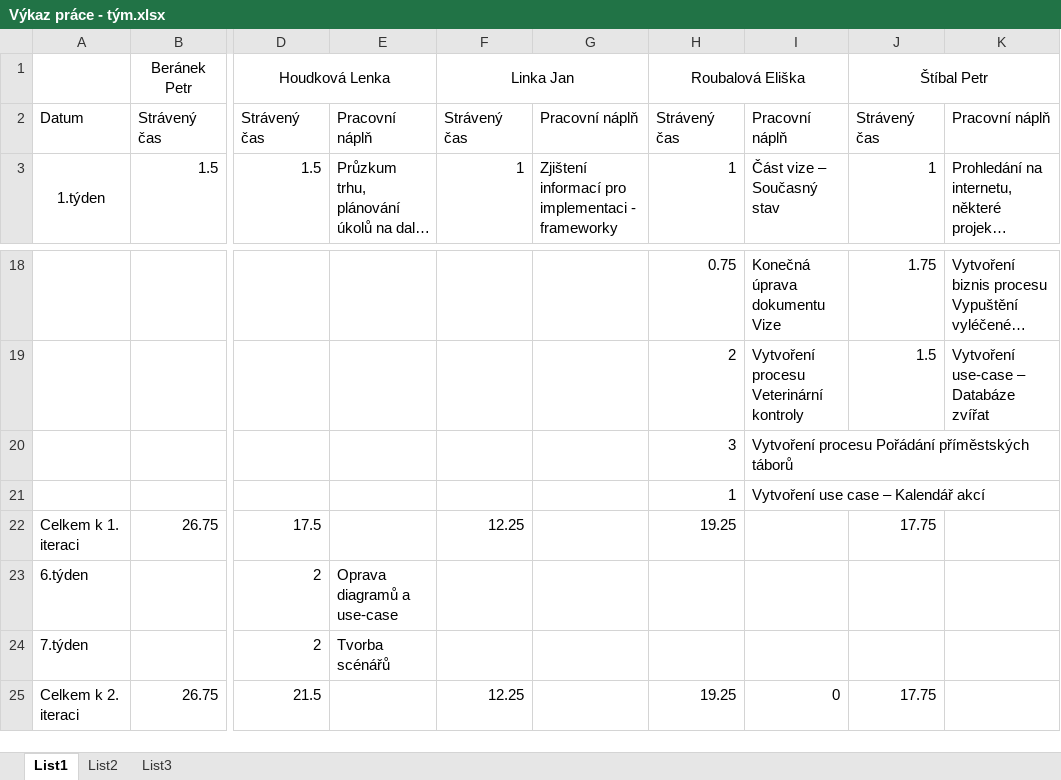
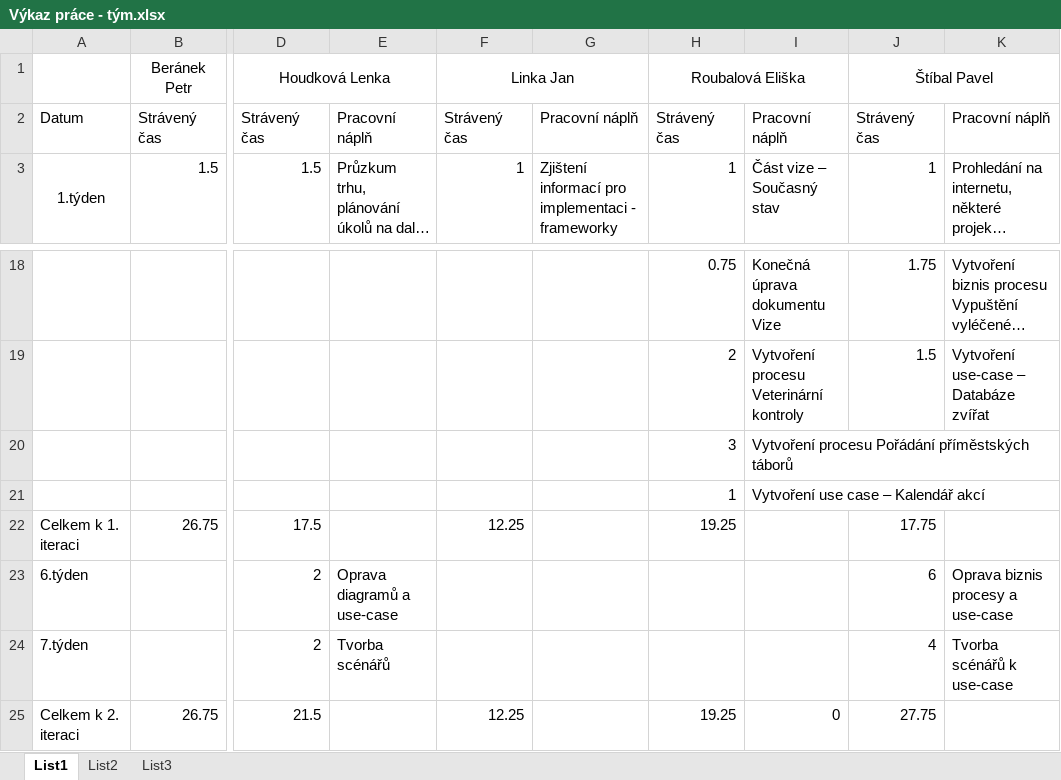
Before and after one commit to linnar/si_zoo, an Excel workbook: Ostatní/Výkaz práce - tým.xlsx, sheet List1, drawn as a sheet; only a part is shown, gaps mark what is left out; long unchanged cells end in …; values as stored, in another font and other column widths than the file's, no borders; the diff names each change by its address in the sheet, - before the commit and + after, or states it on an @@ line.

Commit message:
výkaz

```diff
--- a/Ostatní/Výkaz práce - tým.xlsx (sheet List1)
+++ b/Ostatní/Výkaz práce - tým.xlsx (sheet List1)
-J1: Štíbal Petr
+J1: Štíbal Pavel
-J23: (empty)
+J23: 6
-K23: (empty)
+K23: Oprava biznis procesy a use-case
-J24: (empty)
+J24: 4
-K24: (empty)
+K24: Tvorba scénářů k use-case
-J25: 17.75
+J25: 27.75
```
